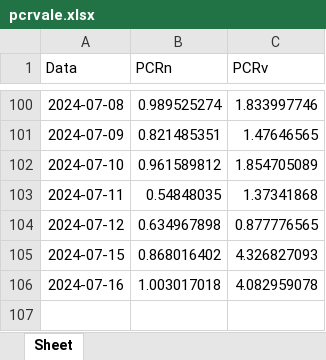
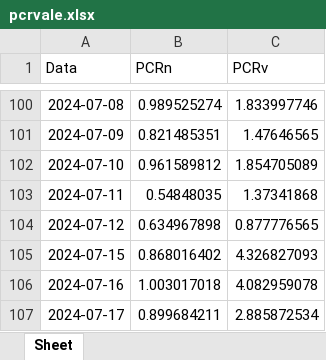
Before and after one commit to harpaquant/harpapro, an Excel workbook: pcrvale.xlsx, sheet Sheet, drawn as a sheet; only a part is shown, gaps mark what is left out; values as stored, in another font and other column widths than the file's, no borders; the diff names each change by its address in the sheet, - before the commit and + after, or states it on an @@ line.

```diff
--- a/pcrvale.xlsx (sheet Sheet)
+++ b/pcrvale.xlsx (sheet Sheet)
+row 107: 2024-07-17 | 0.899684211 | 2.885872534
```
Also changed, not shown: pcrabev.xlsx, pcrbbdc.xlsx, 4 other files.
